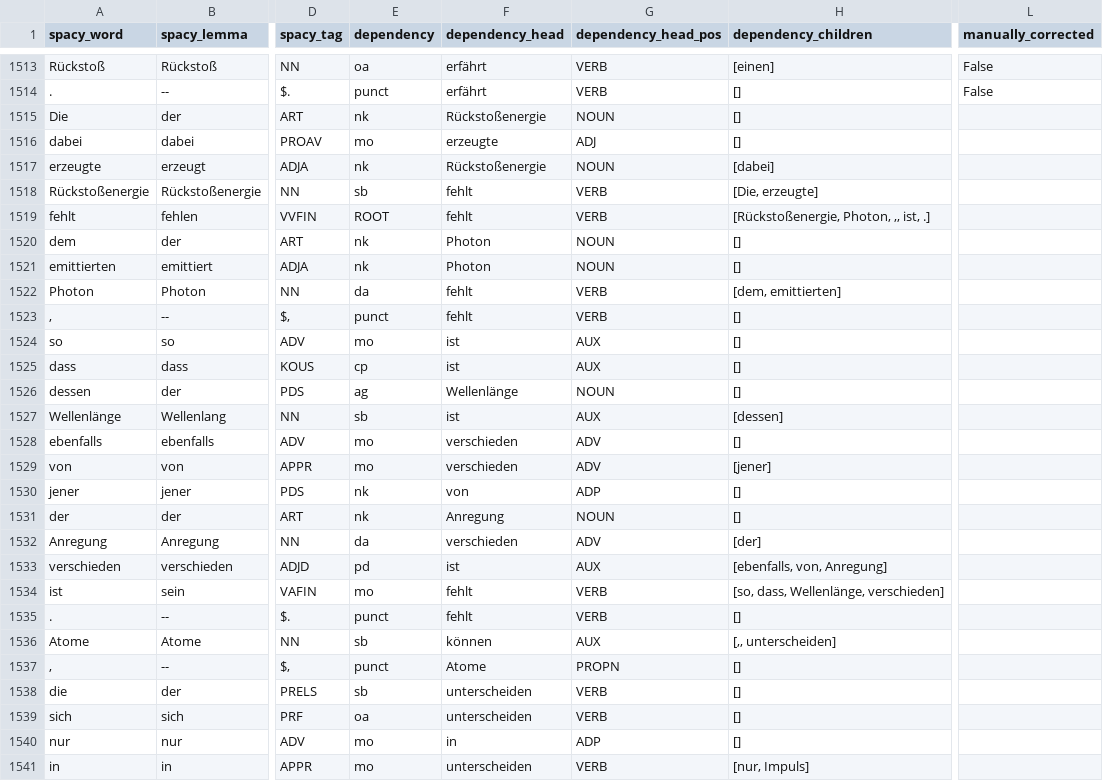
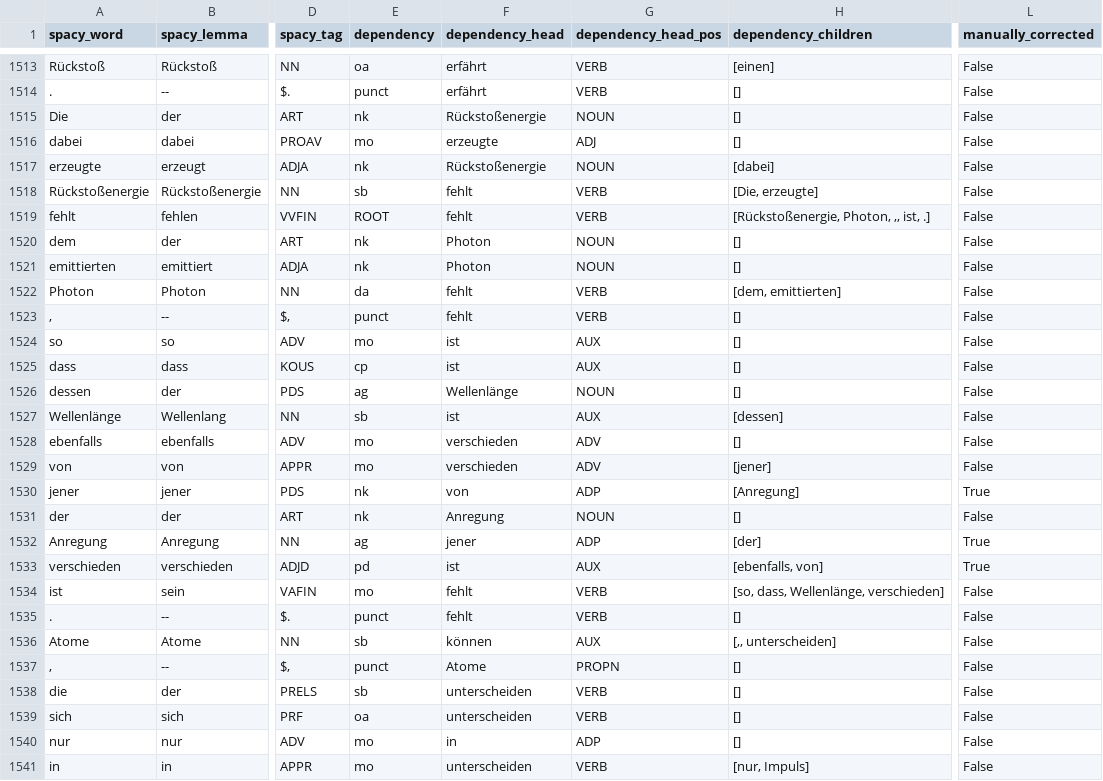
Before and after one commit to saphjra/PoTeC_depencency_trees_correction, a TSV file: Janas Corrections/manually_corrected_dependency_trees.tsv, drawn as a sheet; only a part is shown, gaps mark what is left out; the diff covers the shown part only; the diff names each change by its address in the sheet, - before the commit and + after, or states it on an @@ line.

Commit message:
additional consticuency corrections

```diff
--- a/Janas Corrections/manually_corrected_dependency_trees.tsv
+++ b/Janas Corrections/manually_corrected_dependency_trees.tsv
-L1515:L1529 (manually_corrected): (empty)
+L1515:L1529 (manually_corrected): False
-H1530 (dependency_children): []
+H1530 (dependency_children): [Anregung]
-L1530 (manually_corrected): (empty)
+L1530 (manually_corrected): True
-L1531 (manually_corrected): (empty)
+L1531 (manually_corrected): False
-E1532 (dependency): da
+E1532 (dependency): ag
-F1532 (dependency_head): verschieden
+F1532 (dependency_head): jener
-G1532 (dependency_head_pos): ADV
+G1532 (dependency_head_pos): ADP
-L1532:L1533 (manually_corrected): (empty)
+L1532:L1533 (manually_corrected): True
-H1533 (dependency_children): [ebenfalls, von, Anregung]
+H1533 (dependency_children): [ebenfalls, von]
-L1534:L1541 (manually_corrected): (empty)
+L1534:L1541 (manually_corrected): False
```
Also changed, not shown: 44 edited cells elsewhere in this file, 2 other files.
